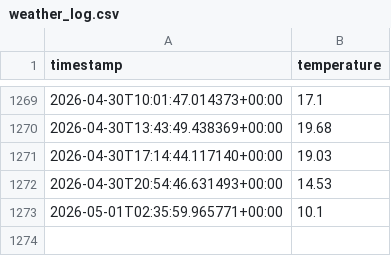
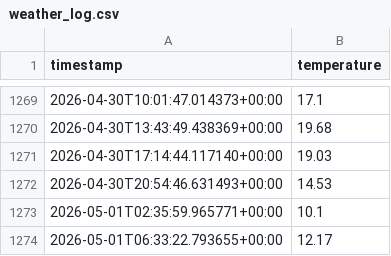
Before and after one commit to moniafavaro/weather-dataops, a CSV file: data/weather_log.csv, drawn as a sheet; only a part is shown, gaps mark what is left out; the diff names each change by its address in the sheet, - before the commit and + after, or states it on an @@ line.

```diff
--- a/data/weather_log.csv
+++ b/data/weather_log.csv
+row 1274: 2026-05-01T06:33:22.793655+00:00 | 12.17
```
Also changed, not shown: 1 other file.
